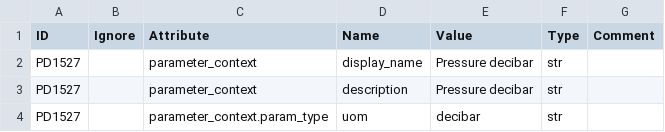
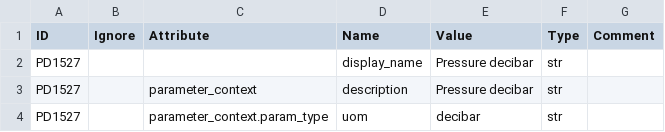
Before and after one commit to scion-network/ion-deploy, a CSV file: deployment/2.2.4/parameter_defs.csv, drawn as a sheet.

Commit message:
Fixed parameter_defs.csv issue

```diff
--- a/deployment/2.2.4/parameter_defs.csv
+++ b/deployment/2.2.4/parameter_defs.csv
@@ -1,3 +1,3 @@
 ID,Ignore,Attribute,Name,Value,Type,Comment
-PD1527,,parameter_context,display_name,Pressure decibar,str,
+PD1527,,,display_name,Pressure decibar,str,
 PD1527,,parameter_context,description,Pressure decibar,str,
```
